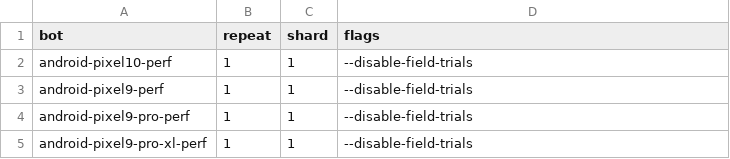
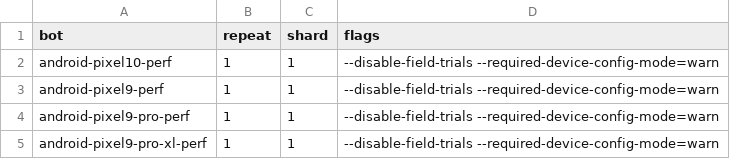
Before and after one commit to chromium-full-mirror/chromium_src_tools_perf, a CSV file: core/schedule/web_power.crossbench.csv, drawn as a sheet.

Commit message:
[perf] Fix web_power.crossbench failures on Android Pixels
web_power.crossbench fails on Android Pixel performance bots due to two
issues:

1. Crossbench's WebPowerBenchmarkBase enforces device configurations
   specified in device_config.hjson, which defaults to throwing on any
   discrepancy (--required-device-config-mode=throw). The Pixel lab
   devices differ in several settings (such as stay_on_while_plugged_in,
   location_mode, and animation scales), causing Crossbench to abort
   with DeviceConfigError during runner setup. Pass
   --required-device-config-mode=warn in web_power.crossbench.csv and
   the shard maps so Crossbench issues a warning and proceeds.

2. crossbench_result_converter.py only matched benchmark names starting
   with 'web-power'. The perf runner identifies this benchmark as
   'web_power.crossbench', causing the converter to fall through to the
   generic handler and fail to convert results. Update the check to also
   match 'web_power'.

TAG=agy
CONV=22c95457-eae2-4309-bc6d-ffd1c2d2f898
R=cbruni@chromium.org

Bug: 558700514, 552467591
Change-Id: I4f49c51d179d1ba4e3ca9a89648044afaf8d7cd9
Reviewed-on: https://chromium-review.googlesource.com/c/chromium/src/+/8381200
Reviewed-by: Rasika Navarange <rasikan@google.com>
Reviewed-by: Camillo Bruni <cbruni@chromium.org>
Cr-Commit-Position: refs/heads/main@{#1695464}
NOKEYCHECK=True
GitOrigin-RevId: 4c715c2a155fd48a77b0e42db544aee414dd65c9

```diff
--- a/core/schedule/web_power.crossbench.csv
+++ b/core/schedule/web_power.crossbench.csv
@@ -1,5 +1,5 @@
 bot,repeat,shard,flags
-android-pixel10-perf,1,1,--disable-field-trials
-android-pixel9-perf,1,1,--disable-field-trials
-android-pixel9-pro-perf,1,1,--disable-field-trials
-android-pixel9-pro-xl-perf,1,1,--disable-field-trials
+android-pixel10-perf,1,1,--disable-field-trials --required-device-config-mode=warn
+android-pixel9-perf,1,1,--disable-field-trials --required-device-config-mode=warn
+android-pixel9-pro-perf,1,1,--disable-field-trials --required-device-config-mode=warn
+android-pixel9-pro-xl-perf,1,1,--disable-field-trials --required-device-config-mode=warn
```
Also changed, not shown: 6 other files.
